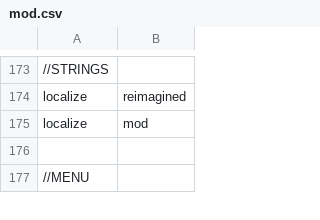
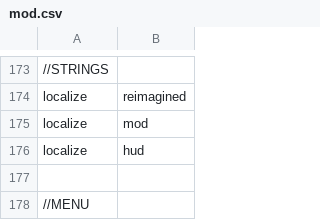
Before and after one commit to 5and5/BO1-Remix, a CSV file: mod.csv, drawn as a sheet; only a part is shown, gaps mark what is left out.

```diff
--- a/mod.csv
+++ b/mod.csv
@@ -175,2 +175,3 @@ localize,reimagined
 localize,mod
+localize,hud
 
```
Also changed, not shown: 5 other files.
